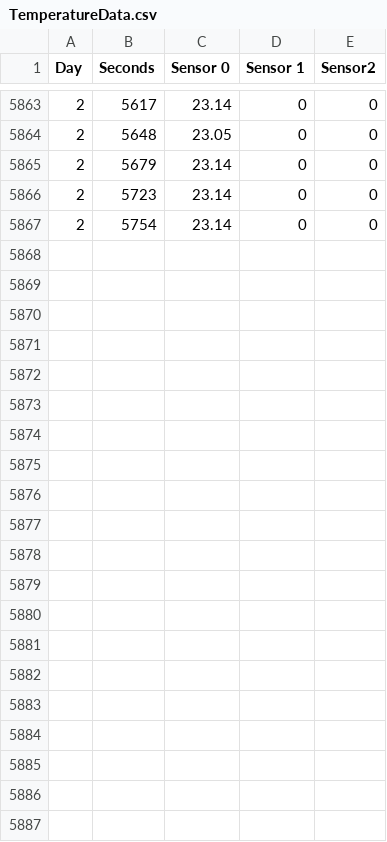
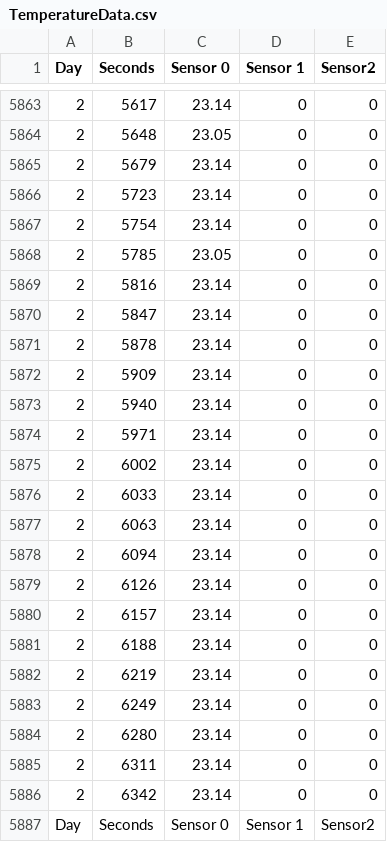
Before and after one commit to MatuMikey-zz/Project, a CSV file: Code/Python/TemperatureData.csv, drawn as a sheet; only a part is shown, gaps mark what is left out; the diff names each change by its address in the sheet, - before the commit and + after, or states it on an @@ line.

Commit message:
Can send time and other sensor values to other sensor nodes

```diff
--- a/Code/Python/TemperatureData.csv
+++ b/Code/Python/TemperatureData.csv
+row 5868: 2 | 5785 | 23.05 | 0 | 0
+row 5869: 2 | 5816 | 23.14 | 0 | 0
+row 5870: 2 | 5847 | 23.14 | 0 | 0
+row 5871: 2 | 5878 | 23.14 | 0 | 0
+row 5872: 2 | 5909 | 23.14 | 0 | 0
+row 5873: 2 | 5940 | 23.14 | 0 | 0
+row 5874: 2 | 5971 | 23.14 | 0 | 0
+row 5875: 2 | 6002 | 23.14 | 0 | 0
+row 5876: 2 | 6033 | 23.14 | 0 | 0
+row 5877: 2 | 6063 | 23.14 | 0 | 0
+row 5878: 2 | 6094 | 23.14 | 0 | 0
+row 5879: 2 | 6126 | 23.14 | 0 | 0
+row 5880: 2 | 6157 | 23.14 | 0 | 0
+row 5881: 2 | 6188 | 23.14 | 0 | 0
+row 5882: 2 | 6219 | 23.14 | 0 | 0
+row 5883: 2 | 6249 | 23.14 | 0 | 0
+row 5884: 2 | 6280 | 23.14 | 0 | 0
+row 5885: 2 | 6311 | 23.14 | 0 | 0
+row 5886: 2 | 6342 | 23.14 | 0 | 0
+row 5887: Day | Seconds | Sensor 0 | Sensor 1 | Sensor2
```
Also changed, not shown: 1 other file.
